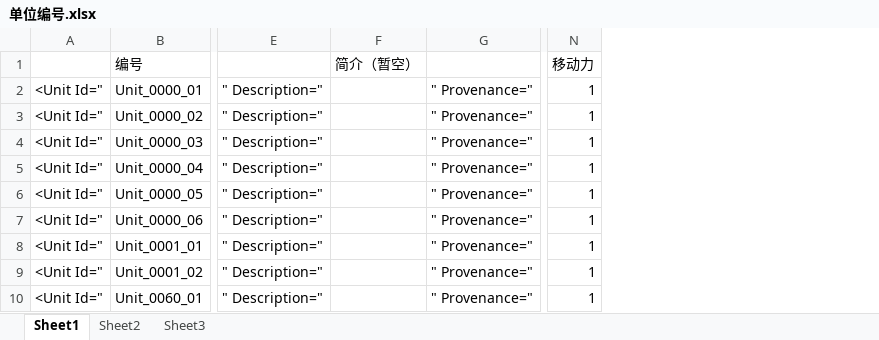
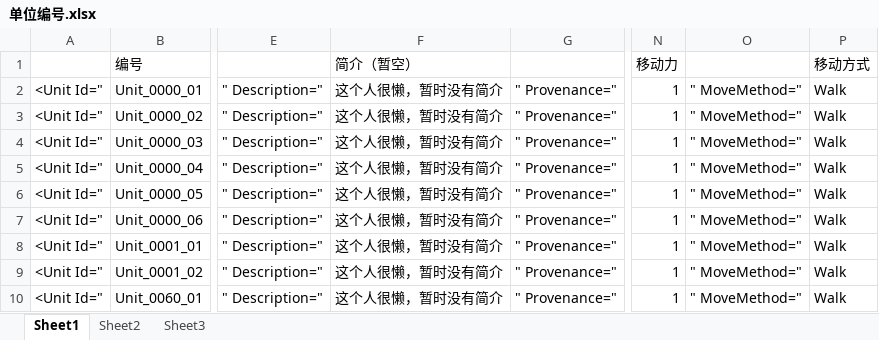
Before and after one commit to UXTOUHOU/TouHouExploding, an Excel workbook: Document/单位编号.xlsx, sheet Sheet1, drawn as a sheet; only a part is shown, gaps mark what is left out; values as stored, in another font and other column widths than the file's, no borders; removed rows and columns are numbered as before the commit, all else as after; the diff names each change by its address in the sheet, - before the commit and + after, or states it on an @@ line.

Commit message:
Develop
Change "Spool" to "Pool".
Add "MoveMethod" to XML data structure.
Add delegate and event to unit.

```diff
--- a/Document/单位编号.xlsx (sheet Sheet1)
+++ b/Document/单位编号.xlsx (sheet Sheet1)
-column F, row 1: 简介（暂空）
+column F, rows 1-10: 简介（暂空） | 这个人很懒，暂时没有简介 | 这个人很懒，暂时没有简介 | 这个人很懒，暂时没有简介 | 这个人很懒，暂时没有简介 | 这个人很懒，暂时没有简介 | 这个人很懒，暂时没有简介 | 这个人很懒，暂时没有简介 | 这个人很懒，暂时没有简介 | 这个人很懒，暂时没有简介
+column O, rows 2-10: all " MoveMethod="
+column P, rows 1-10: 移动方式 | Walk | Walk | Walk | Walk | Walk | Walk | Walk | Walk | Walk
```
Also changed, not shown: 17 other files.
